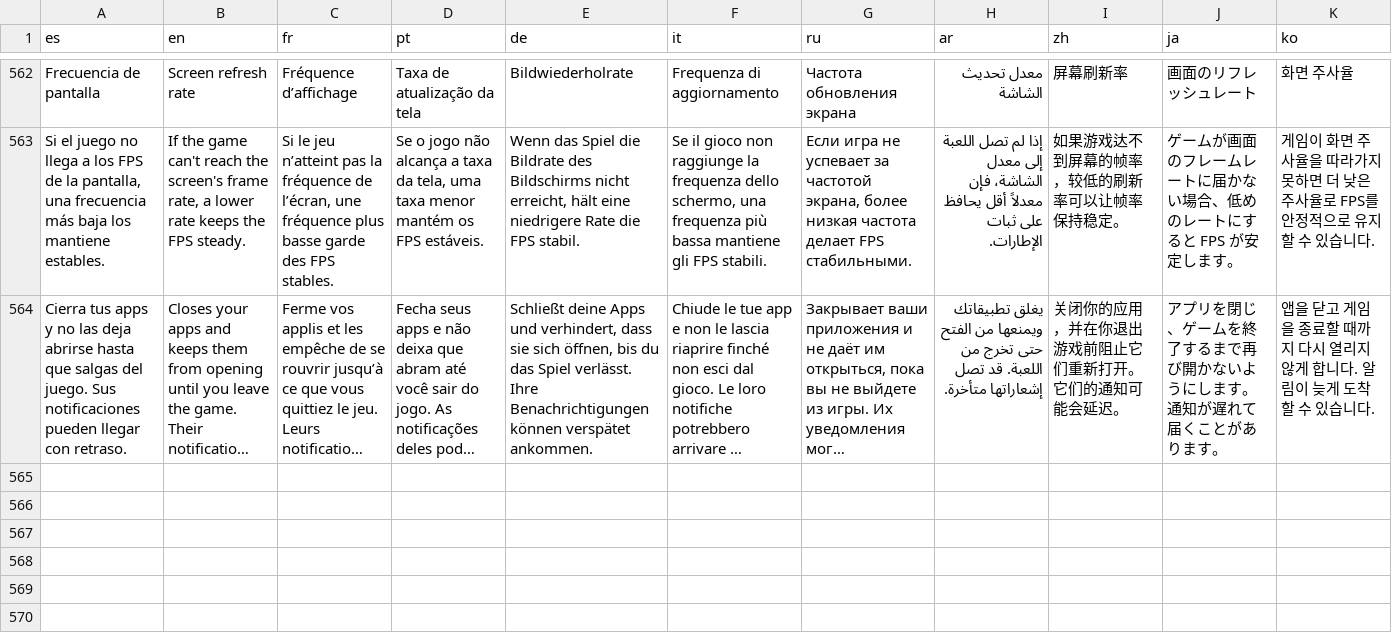
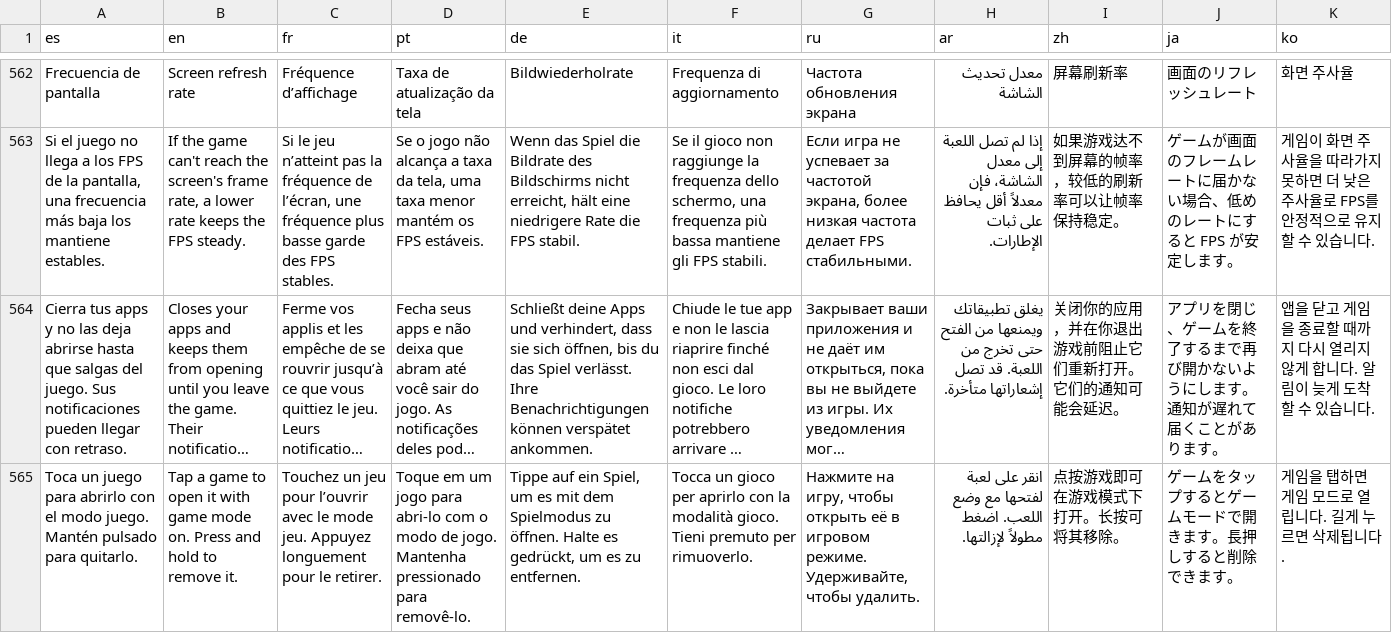
Before and after one commit to kevxngg/monitor-root, a TSV file: app/src/main/assets/i18n.tsv, drawn as a sheet; only a part is shown, gaps mark what is left out; long unchanged cells end in …; the diff names each change by its address in the sheet, - before the commit and + after, or states it on an @@ line.

Commit message:
Games: tap a game to open it with game mode on

```diff
--- a/app/src/main/assets/i18n.tsv
+++ b/app/src/main/assets/i18n.tsv
+row 565: Toca un juego para abrirlo con el modo juego. Mantén pulsado para quitarlo. | Tap a game to open it with game mode on. Press and hold to remove it. | Touchez un jeu pour l’ouvrir avec le mode jeu. Appuyez longuement pour le retirer. | Toque em um jogo para abri-lo com o modo de jogo. Mantenha pressionado para removê-lo. | Tippe auf ein Spiel, um es mit dem Spielmodus zu öffnen. Halte es gedrückt, um es zu entfernen. | Tocca un gioco per aprirlo con la modalità gioco. Tieni premuto per rimuoverlo. | Нажмите на игру, чтобы открыть её в игровом режиме. Удерживайте, чтобы удалить. | انقر على لعبة لفتحها مع وضع اللعب. اضغط مطولاً لإزالتها. | 点按游戏即可在游戏模式下打开。长按可将其移除。 | ゲームをタップするとゲームモードで開きます。長押しすると削除できます。 | 게임을 탭하면 게임 모드로 열립니다. 길게 누르면 삭제됩니다.
```
Also changed, not shown: 2 other files.
